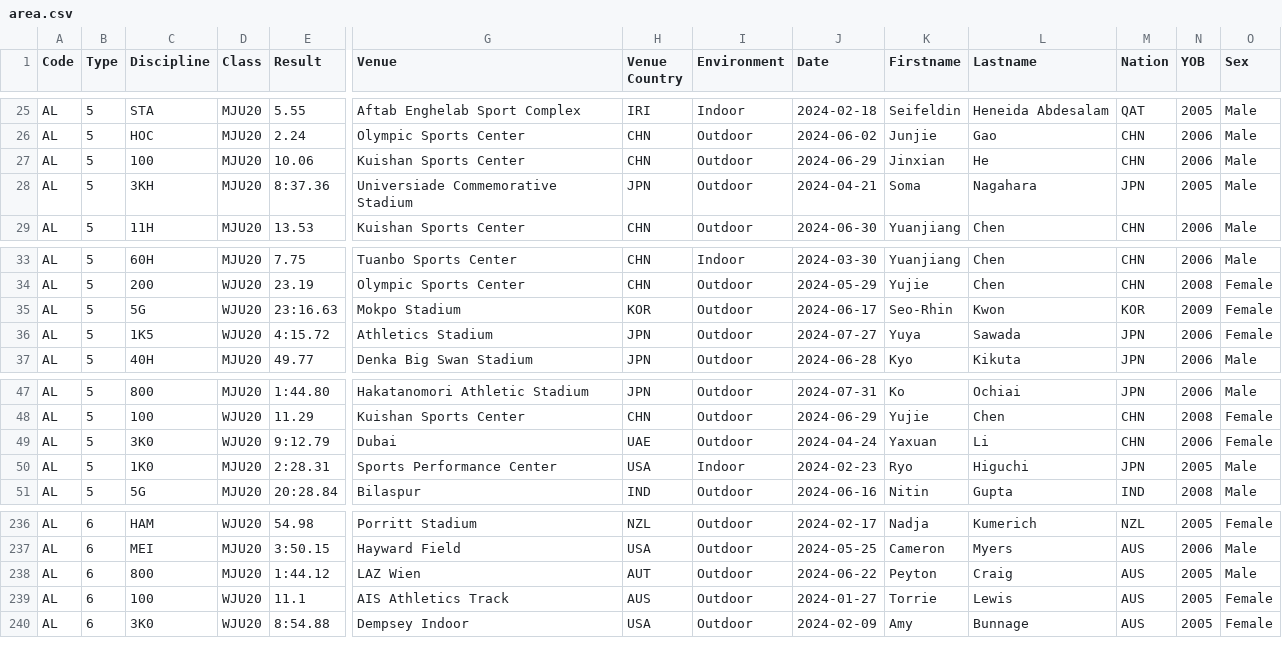
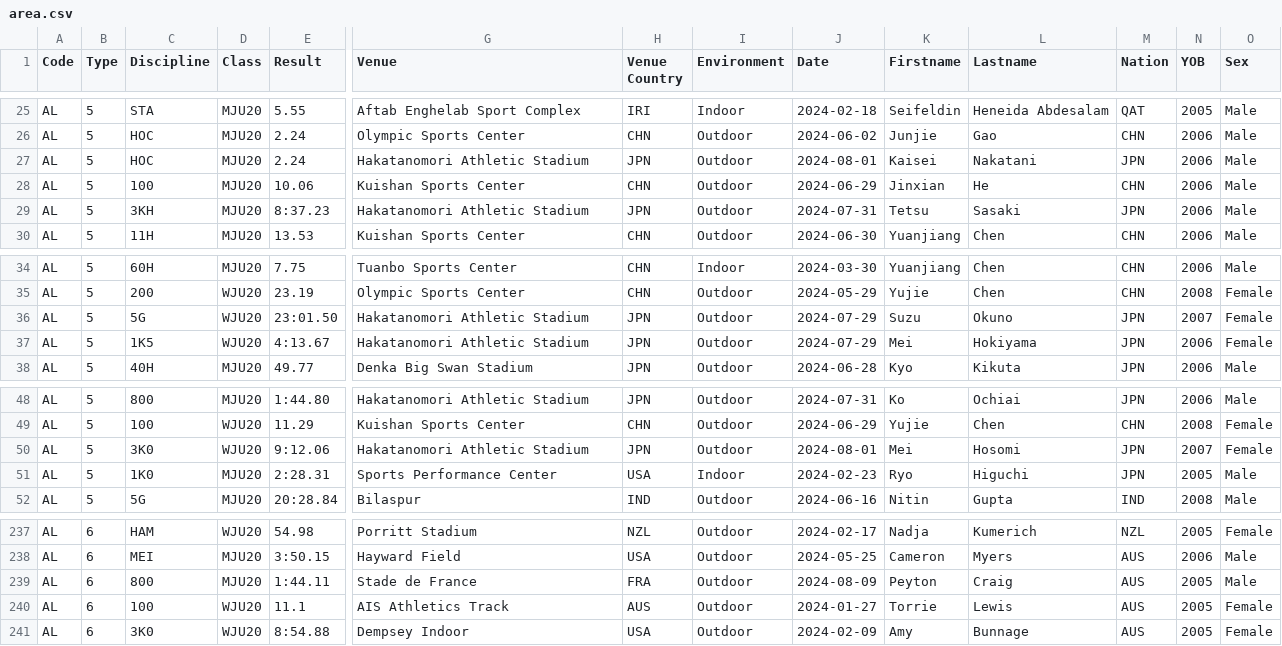
Before and after one commit to nimarion/records, a CSV file: leads/u20/area.csv, drawn as a sheet; only a part is shown, gaps mark what is left out; addresses are those after the commit; rows hold the shown columns only; the diff covers the shown part only; the diff names each change by its address in the sheet, - before the commit and + after, or states it on an @@ line.

```diff
--- a/leads/u20/area.csv
+++ b/leads/u20/area.csv
+row 27: AL | 5 | HOC | MJU20 | 2.24 | Hakatanomori Athletic Stadium | JPN | Outdoor | 2024-08-01 | Kaisei | Nakatani | JPN | 2006 | Male
-E29 (Result): 8:37.36
+E29 (Result): 8:37.23
-G29 (Venue): Universiade Commemorative Stadium
+G29 (Venue): Hakatanomori Athletic Stadium
-J29 (Date): 2024-04-21
+J29 (Date): 2024-07-31
-K29 (Firstname): Soma
+K29 (Firstname): Tetsu
-L29 (Lastname): Nagahara
+L29 (Lastname): Sasaki
-N29 (YOB): 2005
+N29 (YOB): 2006
-E36 (Result): 23:16.63
+E36 (Result): 23:01.50
-G36 (Venue): Mokpo Stadium
+G36 (Venue): Hakatanomori Athletic Stadium
-H36 (Venue Country): KOR
+H36 (Venue Country): JPN
-J36 (Date): 2024-06-17
+J36 (Date): 2024-07-29
-K36 (Firstname): Seo-Rhin
+K36 (Firstname): Suzu
-L36 (Lastname): Kwon
+L36 (Lastname): Okuno
-M36 (Nation): KOR
+M36 (Nation): JPN
-N36 (YOB): 2009
+N36 (YOB): 2007
-E37 (Result): 4:15.72
+E37 (Result): 4:13.67
-G37 (Venue): Athletics Stadium
+G37 (Venue): Hakatanomori Athletic Stadium
-J37 (Date): 2024-07-27
+J37 (Date): 2024-07-29
-K37 (Firstname): Yuya
+K37 (Firstname): Mei
-L37 (Lastname): Sawada
+L37 (Lastname): Hokiyama
-E50 (Result): 9:12.79
+E50 (Result): 9:12.06
-G50 (Venue): Dubai
+G50 (Venue): Hakatanomori Athletic Stadium
-H50 (Venue Country): UAE
+H50 (Venue Country): JPN
-J50 (Date): 2024-04-24
+J50 (Date): 2024-08-01
-K50 (Firstname): Yaxuan
+K50 (Firstname): Mei
-L50 (Lastname): Li
+L50 (Lastname): Hosomi
-M50 (Nation): CHN
+M50 (Nation): JPN
-N50 (YOB): 2006
+N50 (YOB): 2007
-E239 (Result): 1:44.12
+E239 (Result): 1:44.11
-G239 (Venue): LAZ Wien
+G239 (Venue): Stade de France
-H239 (Venue Country): AUT
+H239 (Venue Country): FRA
-J239 (Date): 2024-06-22
+J239 (Date): 2024-08-09
```
Also changed, not shown: 3 edited cells elsewhere in this file, leads/senior/area.csv, leads/senior/germany.csv, 2 other files.
